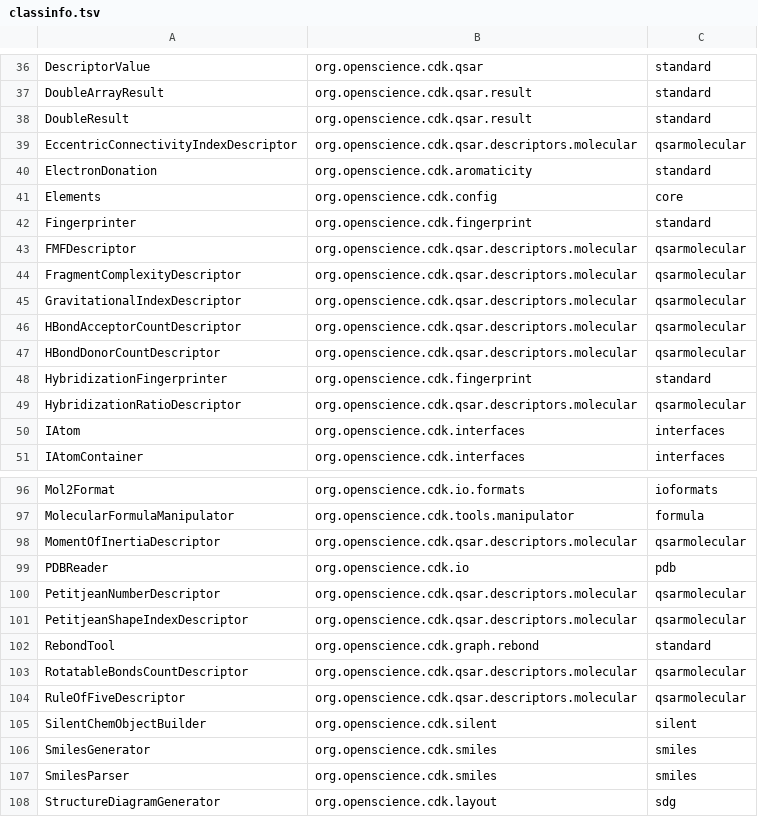
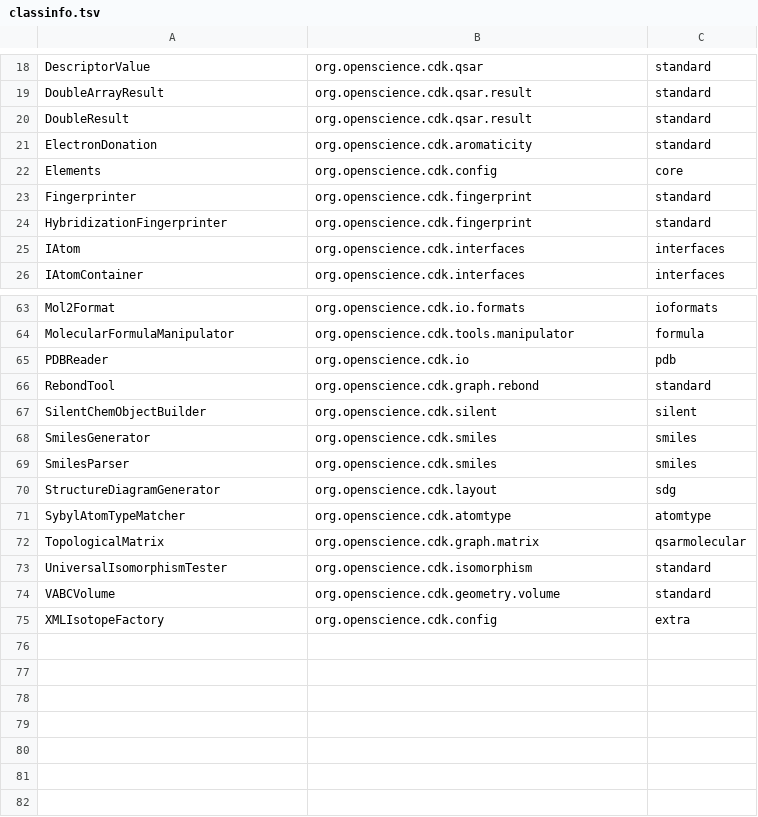
Before and after one commit to egonw/cdkbook, a TSV file: classinfo.tsv, drawn as a sheet; only a part is shown, gaps mark what is left out; the shorter side is filled out with more unchanged rows; the diff covers the shown part only; the diff names each change by its address in the sheet, - before the commit and + after, or states it on an @@ line.

```diff
--- a/classinfo.tsv
+++ b/classinfo.tsv
-row 39: EccentricConnectivityIndexDescriptor | org.openscience.cdk.qsar.descriptors.molecular | qsarmolecular
-row 43: FMFDescriptor | org.openscience.cdk.qsar.descriptors.molecular | qsarmolecular
-row 44: FragmentComplexityDescriptor | org.openscience.cdk.qsar.descriptors.molecular | qsarmolecular
-row 45: GravitationalIndexDescriptor | org.openscience.cdk.qsar.descriptors.molecular | qsarmolecular
-row 46: HBondAcceptorCountDescriptor | org.openscience.cdk.qsar.descriptors.molecular | qsarmolecular
-row 47: HBondDonorCountDescriptor | org.openscience.cdk.qsar.descriptors.molecular | qsarmolecular
-row 49: HybridizationRatioDescriptor | org.openscience.cdk.qsar.descriptors.molecular | qsarmolecular
-row 98: MomentOfInertiaDescriptor | org.openscience.cdk.qsar.descriptors.molecular | qsarmolecular
-row 100: PetitjeanNumberDescriptor | org.openscience.cdk.qsar.descriptors.molecular | qsarmolecular
-row 101: PetitjeanShapeIndexDescriptor | org.openscience.cdk.qsar.descriptors.molecular | qsarmolecular
-row 103: RotatableBondsCountDescriptor | org.openscience.cdk.qsar.descriptors.molecular | qsarmolecular
-row 104: RuleOfFiveDescriptor | org.openscience.cdk.qsar.descriptors.molecular | qsarmolecular
```
Also changed, not shown: 35 removed rows and 3 edited cells elsewhere in this file, 9 other files.
